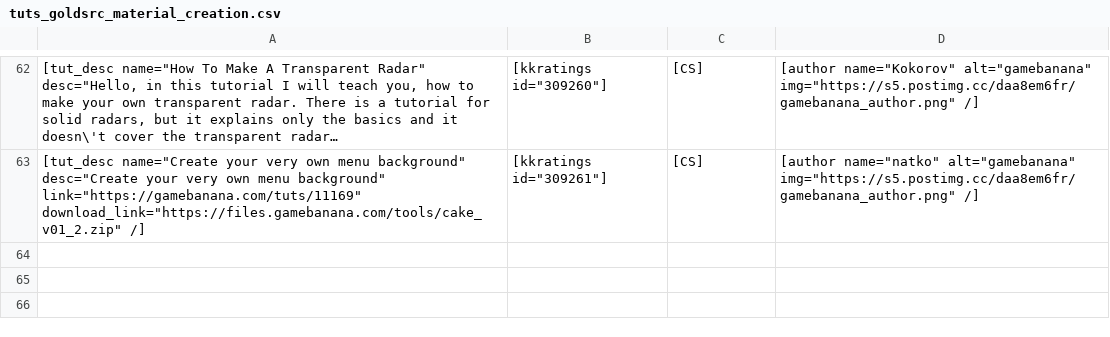
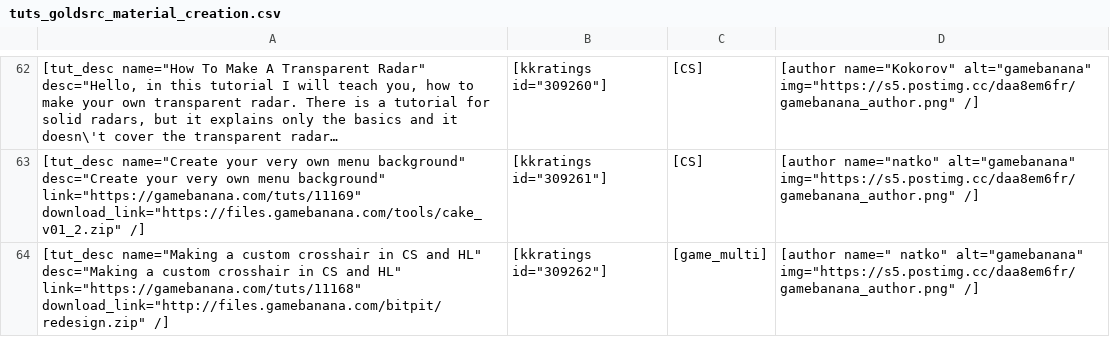
Before and after one commit to sourcemodding/Sourcemodding-Tablepress-Table-Sources, a CSV file: tuts_goldsrc_material_creation.csv, drawn as a sheet; only a part is shown, gaps mark what is left out; long unchanged cells end in …; the diff names each change by its address in the sheet, - before the commit and + after, or states it on an @@ line.

Commit message:
Added Tutorial [Making a custom crosshair in CS and HL]

```diff
--- a/tuts_goldsrc_material_creation.csv
+++ b/tuts_goldsrc_material_creation.csv
+row 64: [tut_desc name="Making a custom crosshair in CS and HL" desc="Making a custom crosshair in CS and HL" link="https://gamebanana.com/tuts/11168" download_link="http://files.gamebanana.com/bitpit/redesign.zip" /] | [kkratings id="309262"] | [game_multi] | [author name=" natko" alt="gamebanana" img="https://s5.postimg.cc/daa8em6fr/gamebanana_author.png" /]
```
